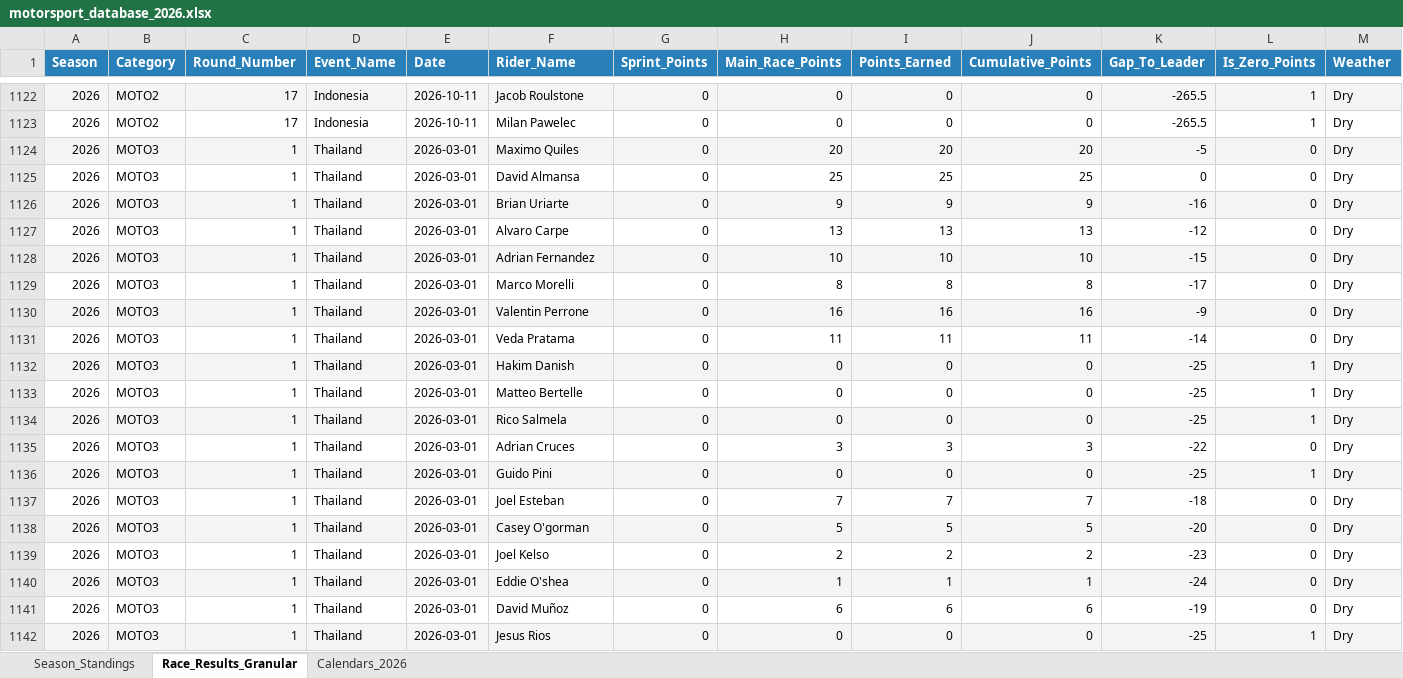
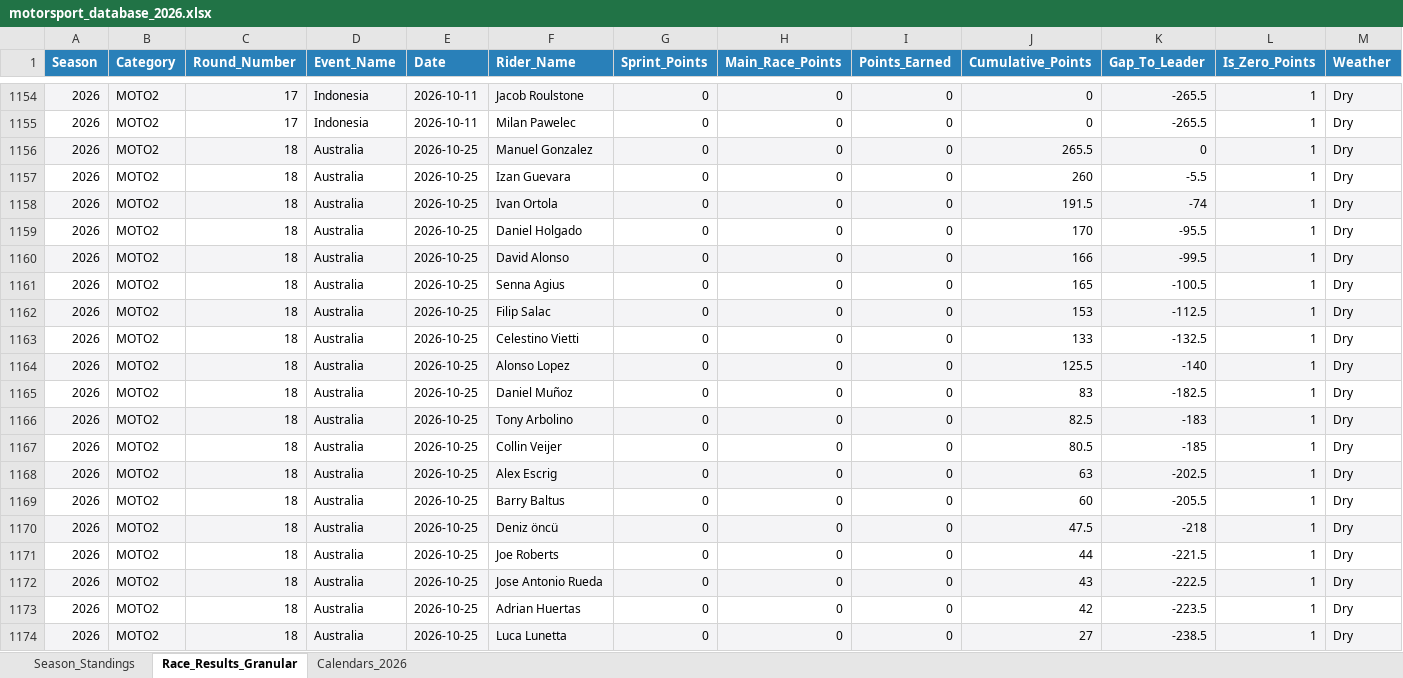
Before and after one commit to ziog2/overrevving, an Excel workbook: exports/motorsport_database_2026.xlsx, sheet Race_Results_Granular, drawn as a sheet; only a part is shown, gaps mark what is left out; the shorter side is filled out with more unchanged rows; values as stored, in another font and other column widths than the file's, no borders; the diff covers the shown part only; the diff names each change by its address in the sheet, - before the commit and + after, or states it on an @@ line.

Commit message:
Handle Australian GP cancellation: update standings with Sprint points, add English cancellation notices and badges

```diff
--- a/exports/motorsport_database_2026.xlsx (sheet Race_Results_Granular)
+++ b/exports/motorsport_database_2026.xlsx (sheet Race_Results_Granular)
+row 1156: 2026 | MOTO2 | 18 | Australia | 2026-10-25 | Manuel Gonzalez | 0 | 0 | 0 | 265.5 | 0 | 1 | Dry
+row 1157: 2026 | MOTO2 | 18 | Australia | 2026-10-25 | Izan Guevara | 0 | 0 | 0 | 260 | -5.5 | 1 | Dry
+row 1158: 2026 | MOTO2 | 18 | Australia | 2026-10-25 | Ivan Ortola | 0 | 0 | 0 | 191.5 | -74 | 1 | Dry
+row 1159: 2026 | MOTO2 | 18 | Australia | 2026-10-25 | Daniel Holgado | 0 | 0 | 0 | 170 | -95.5 | 1 | Dry
+row 1160: 2026 | MOTO2 | 18 | Australia | 2026-10-25 | David Alonso | 0 | 0 | 0 | 166 | -99.5 | 1 | Dry
+row 1161: 2026 | MOTO2 | 18 | Australia | 2026-10-25 | Senna Agius | 0 | 0 | 0 | 165 | -100.5 | 1 | Dry
+row 1162: 2026 | MOTO2 | 18 | Australia | 2026-10-25 | Filip Salac | 0 | 0 | 0 | 153 | -112.5 | 1 | Dry
+row 1163: 2026 | MOTO2 | 18 | Australia | 2026-10-25 | Celestino Vietti | 0 | 0 | 0 | 133 | -132.5 | 1 | Dry
+row 1164: 2026 | MOTO2 | 18 | Australia | 2026-10-25 | Alonso Lopez | 0 | 0 | 0 | 125.5 | -140 | 1 | Dry
+row 1165: 2026 | MOTO2 | 18 | Australia | 2026-10-25 | Daniel Muñoz | 0 | 0 | 0 | 83 | -182.5 | 1 | Dry
+row 1166: 2026 | MOTO2 | 18 | Australia | 2026-10-25 | Tony Arbolino | 0 | 0 | 0 | 82.5 | -183 | 1 | Dry
+row 1167: 2026 | MOTO2 | 18 | Australia | 2026-10-25 | Collin Veijer | 0 | 0 | 0 | 80.5 | -185 | 1 | Dry
+row 1168: 2026 | MOTO2 | 18 | Australia | 2026-10-25 | Alex Escrig | 0 | 0 | 0 | 63 | -202.5 | 1 | Dry
+row 1169: 2026 | MOTO2 | 18 | Australia | 2026-10-25 | Barry Baltus | 0 | 0 | 0 | 60 | -205.5 | 1 | Dry
+row 1170: 2026 | MOTO2 | 18 | Australia | 2026-10-25 | Deniz öncü | 0 | 0 | 0 | 47.5 | -218 | 1 | Dry
+row 1171: 2026 | MOTO2 | 18 | Australia | 2026-10-25 | Joe Roberts | 0 | 0 | 0 | 44 | -221.5 | 1 | Dry
+row 1172: 2026 | MOTO2 | 18 | Australia | 2026-10-25 | Jose Antonio Rueda | 0 | 0 | 0 | 43 | -222.5 | 1 | Dry
+row 1173: 2026 | MOTO2 | 18 | Australia | 2026-10-25 | Adrian Huertas | 0 | 0 | 0 | 42 | -223.5 | 1 | Dry
+row 1174: 2026 | MOTO2 | 18 | Australia | 2026-10-25 | Luca Lunetta | 0 | 0 | 0 | 27 | -238.5 | 1 | Dry
```
Also changed, not shown: 79 added rows elsewhere in this sheet, sheet Season_Standings, 11 other files.
